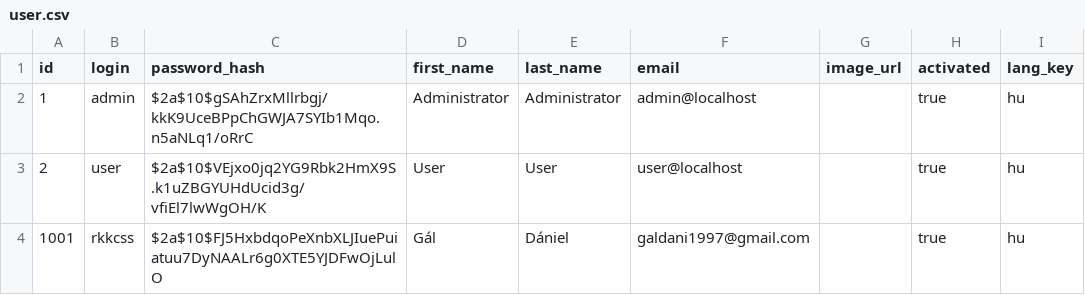
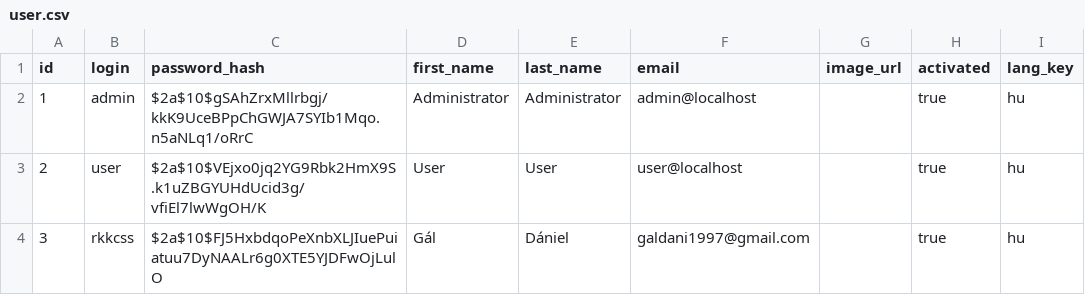
Before and after one commit to rkkcss/reservation_be, a CSV file: src/main/resources/config/liquibase/data/user.csv, drawn as a sheet; only a part is shown; the diff names each change by its address in the sheet, - before the commit and + after, or states it on an @@ line.

```diff
--- a/src/main/resources/config/liquibase/data/user.csv
+++ b/src/main/resources/config/liquibase/data/user.csv
-A4 (id): 1001
+A4 (id): 3
```
Also changed, not shown: src/main/resources/config/liquibase/fake-data/business-employee.csv, src/main/resources/config/liquibase/fake-data/business.csv, 29 other files.
